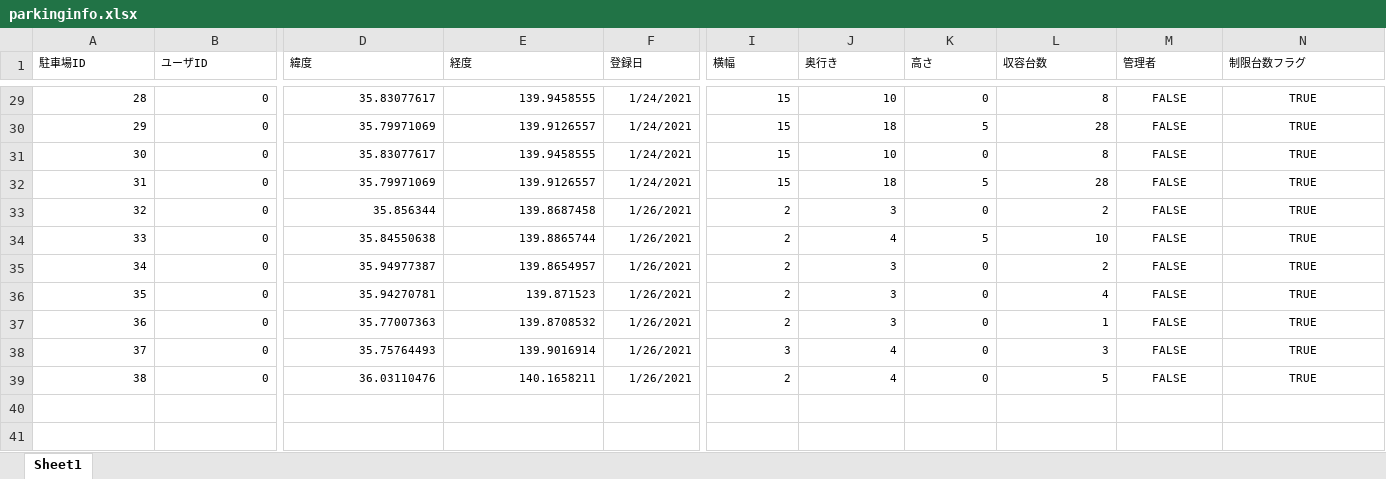
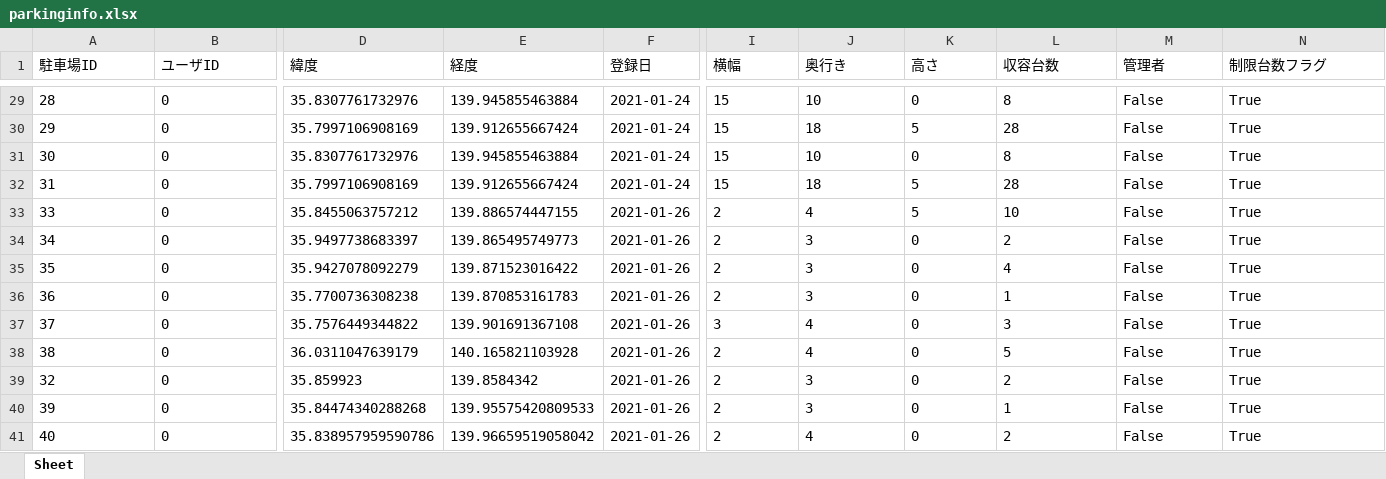
Before and after one commit to yuzua/proconEF, an Excel workbook: data/parking_data/parkinginfo.xlsx, sheet Sheet, drawn as a sheet; only a part is shown, gaps mark what is left out; values as stored, in another font and other column widths than the file's, no borders; removed rows and columns are numbered as before the commit, all else as after; rows hold the shown columns only; the diff covers the shown part only; the diff names each change by its address in the sheet, - before the commit and + after, or states it on an @@ line.

```diff
--- a/data/parking_data/parkinginfo.xlsx (sheet Sheet)
+++ b/data/parking_data/parkinginfo.xlsx (sheet Sheet)
-sheet tab: Sheet1
+sheet tab: Sheet
@@ A1:N32 text size: larger @@
-A29:B32 alignment: right
+A29:B32 alignment: left
-D29 (緯度): 35.83077617
+D29 (緯度): 35.8307761732976
-E29 (経度): 139.9458555
+E29 (経度): 139.945855463884
-F29:F32 (登録日): 1/24/2021
+F29:F32 (登録日): 2021-01-24
-I29:L32 alignment: right
+I29:L32 alignment: left
-M29:M32 (管理者): FALSE
+M29:M32 (管理者): False
-M29:N32 alignment: center
+M29:N32 alignment: left
-N29:N32 (制限台数フラグ): TRUE
+N29:N32 (制限台数フラグ): True
-D30 (緯度): 35.79971069
+D30 (緯度): 35.7997106908169
-E30 (経度): 139.9126557
+E30 (経度): 139.912655667424
-D31 (緯度): 35.83077617
+D31 (緯度): 35.8307761732976
-E31 (経度): 139.9458555
+E31 (経度): 139.945855463884
-D32 (緯度): 35.79971069
+D32 (緯度): 35.7997106908169
-E32 (経度): 139.9126557
+E32 (経度): 139.912655667424
-row 33: 32 | 0 | 35.856344 | 139.8687458 | 1/26/2021 | 2 | 3 | 0 | 2 | FALSE | TRUE
@@ A33:N38 text size: larger @@
-A33:B38 alignment: right
+A33:B38 alignment: left
-D33 (緯度): 35.84550638
+D33 (緯度): 35.8455063757212
-E33 (経度): 139.8865744
+E33 (経度): 139.886574447155
-F33:F38 (登録日): 1/26/2021
+F33:F38 (登録日): 2021-01-26
-I33:L38 alignment: right
+I33:L38 alignment: left
-M33:M38 (管理者): FALSE
+M33:M38 (管理者): False
-M33:N38 alignment: center
+M33:N38 alignment: left
-N33:N38 (制限台数フラグ): TRUE
+N33:N38 (制限台数フラグ): True
-D34 (緯度): 35.94977387
+D34 (緯度): 35.9497738683397
-E34 (経度): 139.8654957
+E34 (経度): 139.865495749773
-D35 (緯度): 35.94270781
+D35 (緯度): 35.9427078092279
-E35 (経度): 139.871523
+E35 (経度): 139.871523016422
-D36 (緯度): 35.77007363
+D36 (緯度): 35.7700736308238
-E36 (経度): 139.8708532
+E36 (経度): 139.870853161783
-D37 (緯度): 35.75764493
+D37 (緯度): 35.7576449344822
-E37 (経度): 139.9016914
+E37 (経度): 139.901691367108
-D38 (緯度): 36.03110476
+D38 (緯度): 36.0311047639179
-E38 (経度): 140.1658211
+E38 (経度): 140.165821103928
+row 39: 32 | 0 | 35.859923 | 139.8584342 | 2021-01-26 | 2 | 3 | 0 | 2 | False | True
+row 40: 39 | 0 | 35.84474340288268 | 139.95575420809533 | 2021-01-26 | 2 | 3 | 0 | 1 | False | True
+row 41: 40 | 0 | 35.838957959590786 | 139.96659519058042 | 2021-01-26 | 2 | 4 | 0 | 2 | False | True
```
Also changed, not shown: 135 edited cells and cell formats elsewhere in this sheet, data/car_data/carinfo.xlsx, 5 other files.
